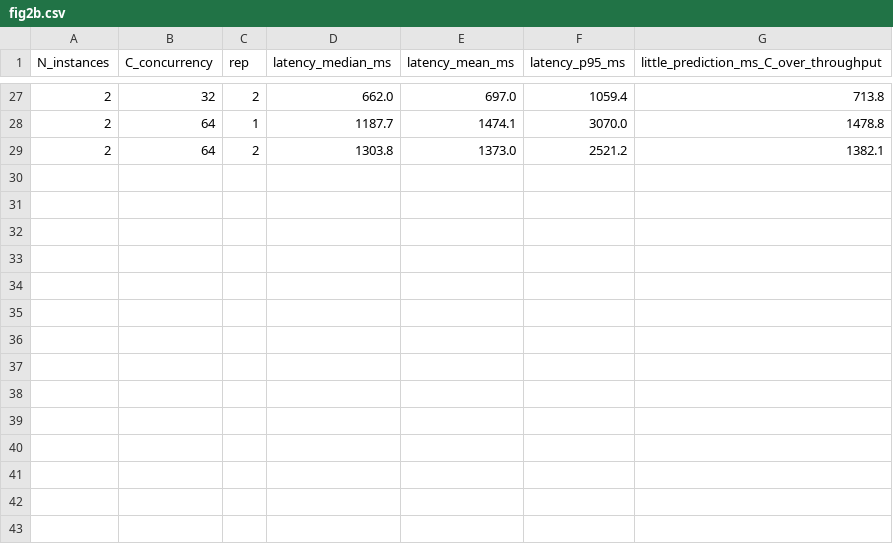
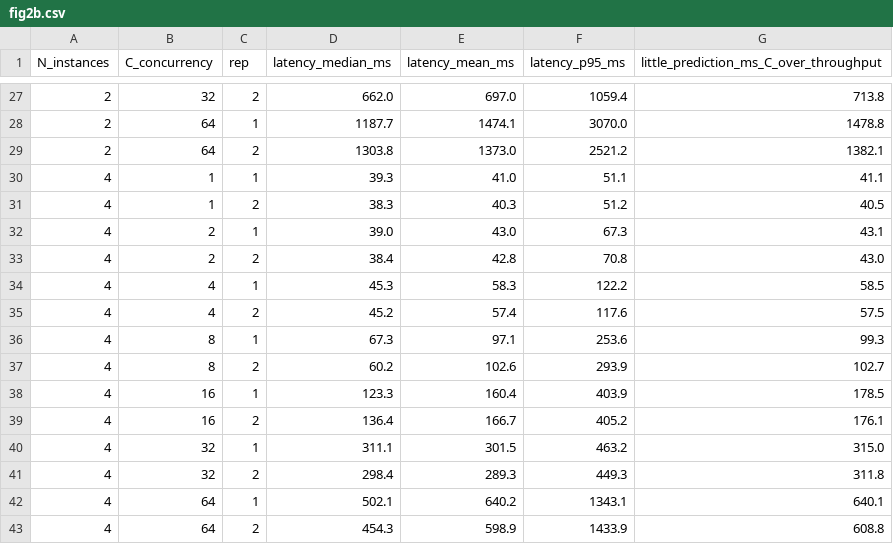
Before and after one commit to nasiri-mota/BigData_TinyInsta, a CSV file: figures/fig2b.csv, drawn as a sheet; only a part is shown, gaps mark what is left out; the diff names each change by its address in the sheet, - before the commit and + after, or states it on an @@ line.

```diff
--- a/figures/fig2b.csv
+++ b/figures/fig2b.csv
+row 30: 4 | 1 | 1 | 39.3 | 41.0 | 51.1 | 41.1
+row 31: 4 | 1 | 2 | 38.3 | 40.3 | 51.2 | 40.5
+row 32: 4 | 2 | 1 | 39.0 | 43.0 | 67.3 | 43.1
+row 33: 4 | 2 | 2 | 38.4 | 42.8 | 70.8 | 43.0
+row 34: 4 | 4 | 1 | 45.3 | 58.3 | 122.2 | 58.5
+row 35: 4 | 4 | 2 | 45.2 | 57.4 | 117.6 | 57.5
+row 36: 4 | 8 | 1 | 67.3 | 97.1 | 253.6 | 99.3
+row 37: 4 | 8 | 2 | 60.2 | 102.6 | 293.9 | 102.7
+row 38: 4 | 16 | 1 | 123.3 | 160.4 | 403.9 | 178.5
+row 39: 4 | 16 | 2 | 136.4 | 166.7 | 405.2 | 176.1
+row 40: 4 | 32 | 1 | 311.1 | 301.5 | 463.2 | 315.0
+row 41: 4 | 32 | 2 | 298.4 | 289.3 | 449.3 | 311.8
+row 42: 4 | 64 | 1 | 502.1 | 640.2 | 1343.1 | 640.1
+row 43: 4 | 64 | 2 | 454.3 | 598.9 | 1433.9 | 608.8
```
Also changed, not shown: figures/fig2a.csv, figures/part2_checks.csv, 54 other files.
